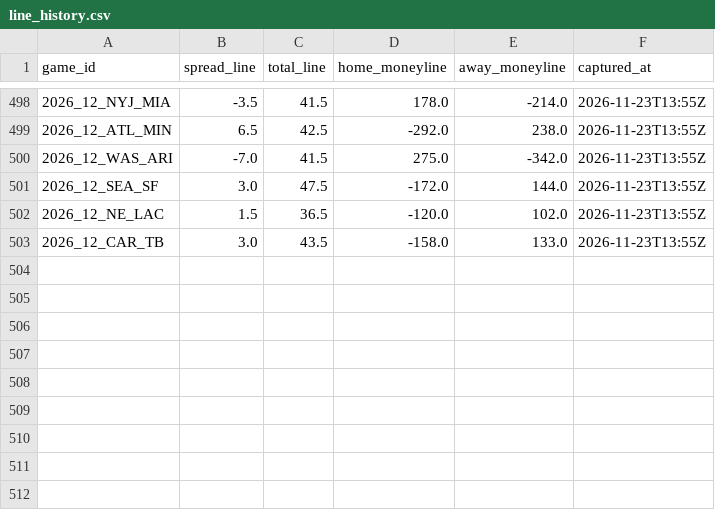
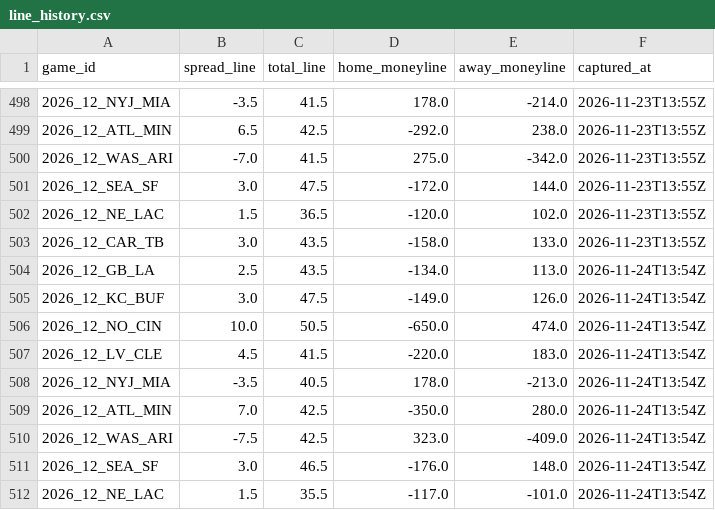
Before and after one commit to paintthedog/nfl-insights, a CSV file: pipeline/data/line_history.csv, drawn as a sheet; only a part is shown, gaps mark what is left out.

```diff
--- a/pipeline/data/line_history.csv
+++ b/pipeline/data/line_history.csv
@@ -503 +503,10 @@ game_id,spread_line,total_line,home_moneyline,away_moneyline,captured_at
 2026_12_CAR_TB,3.0,43.5,-158.0,133.0,2026-11-23T13:55Z
+2026_12_GB_LA,2.5,43.5,-134.0,113.0,2026-11-24T13:54Z
+2026_12_KC_BUF,3.0,47.5,-149.0,126.0,2026-11-24T13:54Z
+2026_12_NO_CIN,10.0,50.5,-650.0,474.0,2026-11-24T13:54Z
+2026_12_LV_CLE,4.5,41.5,-220.0,183.0,2026-11-24T13:54Z
+2026_12_NYJ_MIA,-3.5,40.5,178.0,-213.0,2026-11-24T13:54Z
+2026_12_ATL_MIN,7.0,42.5,-350.0,280.0,2026-11-24T13:54Z
+2026_12_WAS_ARI,-7.5,42.5,323.0,-409.0,2026-11-24T13:54Z
+2026_12_SEA_SF,3.0,46.5,-176.0,148.0,2026-11-24T13:54Z
+2026_12_NE_LAC,1.5,35.5,-117.0,-101.0,2026-11-24T13:54Z
```
Also changed, not shown: pipeline/combos_wk12.csv, pipeline/paper_wk12.csv, 27 other files.
